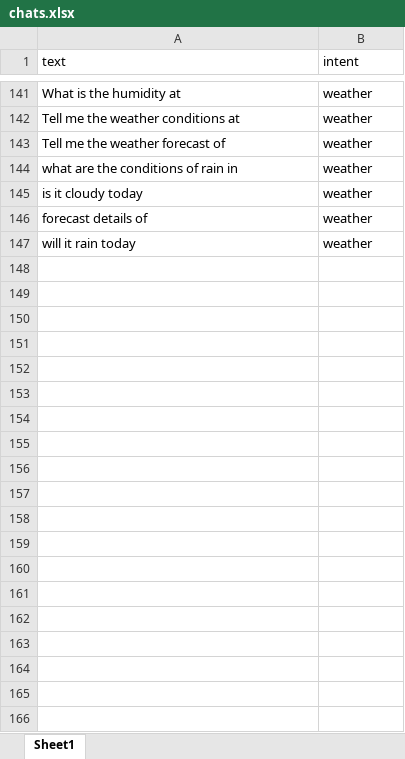
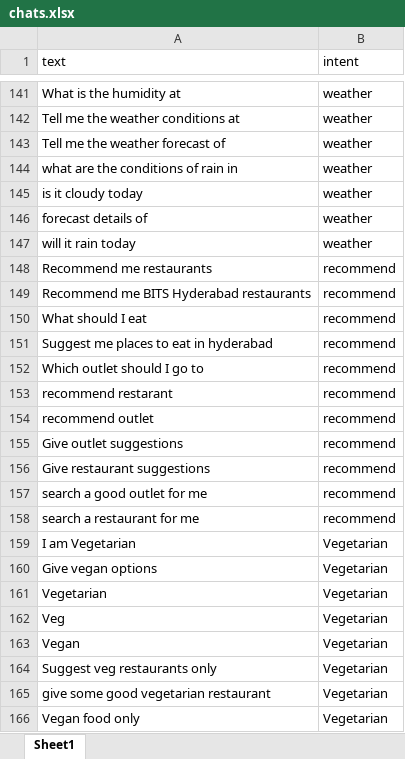
Before and after one commit to Mperorrc/chatbot_draft, an Excel workbook: chats.xlsx, sheet Sheet1, drawn as a sheet; only a part is shown, gaps mark what is left out; values as stored, in another font and other column widths than the file's, no cell formats; the diff covers the shown part only; the diff names each change by its address in the sheet, - before the commit and + after, or states it on an @@ line.

```diff
--- a/chats.xlsx (sheet Sheet1)
+++ b/chats.xlsx (sheet Sheet1)
+row 148: Recommend me restaurants | recommend
+row 149: Recommend me BITS Hyderabad restaurants | recommend
+row 150: What should I eat | recommend
+row 151: Suggest me places to eat in hyderabad | recommend
+row 152: Which outlet should I go to | recommend
+row 153: recommend restarant | recommend
+row 154: recommend outlet | recommend
+row 155: Give outlet suggestions | recommend
+row 156: Give restaurant suggestions | recommend
+row 157: search a good outlet for me | recommend
+row 158: search a restaurant for me | recommend
+row 159: I am Vegetarian | Vegetarian
+row 160: Give vegan options | Vegetarian
+row 161: Vegetarian | Vegetarian
+row 162: Veg | Vegetarian
+row 163: Vegan | Vegetarian
+row 164: Suggest veg restaurants only | Vegetarian
+row 165: give some good vegetarian restaurant | Vegetarian
+row 166: Vegan food only | Vegetarian
```
Also changed, not shown: 97 added rows and 11 edited cells elsewhere in this sheet, cell formats, 6 other files.
